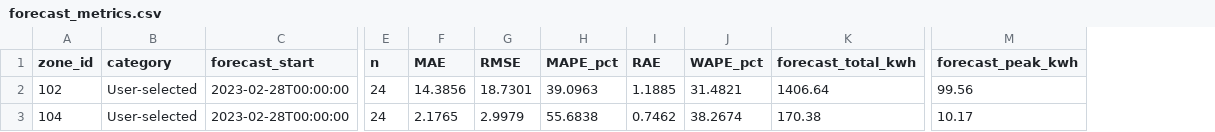
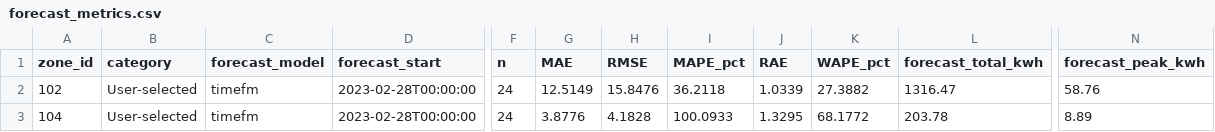
Before and after one commit to Faze321/MAFP, a CSV file: output/forecast_metrics.csv, drawn as a sheet; only a part is shown, gaps mark what is left out; addresses are those after the commit; the diff names each change by its address in the sheet, - before the commit and + after, or states it on an @@ line.

```diff
--- a/output/forecast_metrics.csv
+++ b/output/forecast_metrics.csv
+column C (forecast_model), rows 2-3: timefm | timefm
-G2 (MAE): 14.3856
+G2 (MAE): 12.5149
-H2 (RMSE): 18.7301
+H2 (RMSE): 15.8476
-I2 (MAPE_pct): 39.0963
+I2 (MAPE_pct): 36.2118
-J2 (RAE): 1.1885
+J2 (RAE): 1.0339
-K2 (WAPE_pct): 31.4821
+K2 (WAPE_pct): 27.3882
-L2 (forecast_total_kwh): 1406.64
+L2 (forecast_total_kwh): 1316.47
-N2 (forecast_peak_kwh): 99.56
+N2 (forecast_peak_kwh): 58.76
-G3 (MAE): 2.1765
+G3 (MAE): 3.8776
-H3 (RMSE): 2.9979
+H3 (RMSE): 4.1828
-I3 (MAPE_pct): 55.6838
+I3 (MAPE_pct): 100.0933
-J3 (RAE): 0.7462
+J3 (RAE): 1.3295
-K3 (WAPE_pct): 38.2674
+K3 (WAPE_pct): 68.1772
-L3 (forecast_total_kwh): 170.38
+L3 (forecast_total_kwh): 203.78
-N3 (forecast_peak_kwh): 10.17
+N3 (forecast_peak_kwh): 8.89
```
Also changed, not shown: output/forecast_details/zone_102_forecast_vs_actual.csv, output/forecast_details/zone_104_forecast_vs_actual.csv, 21 other files.
